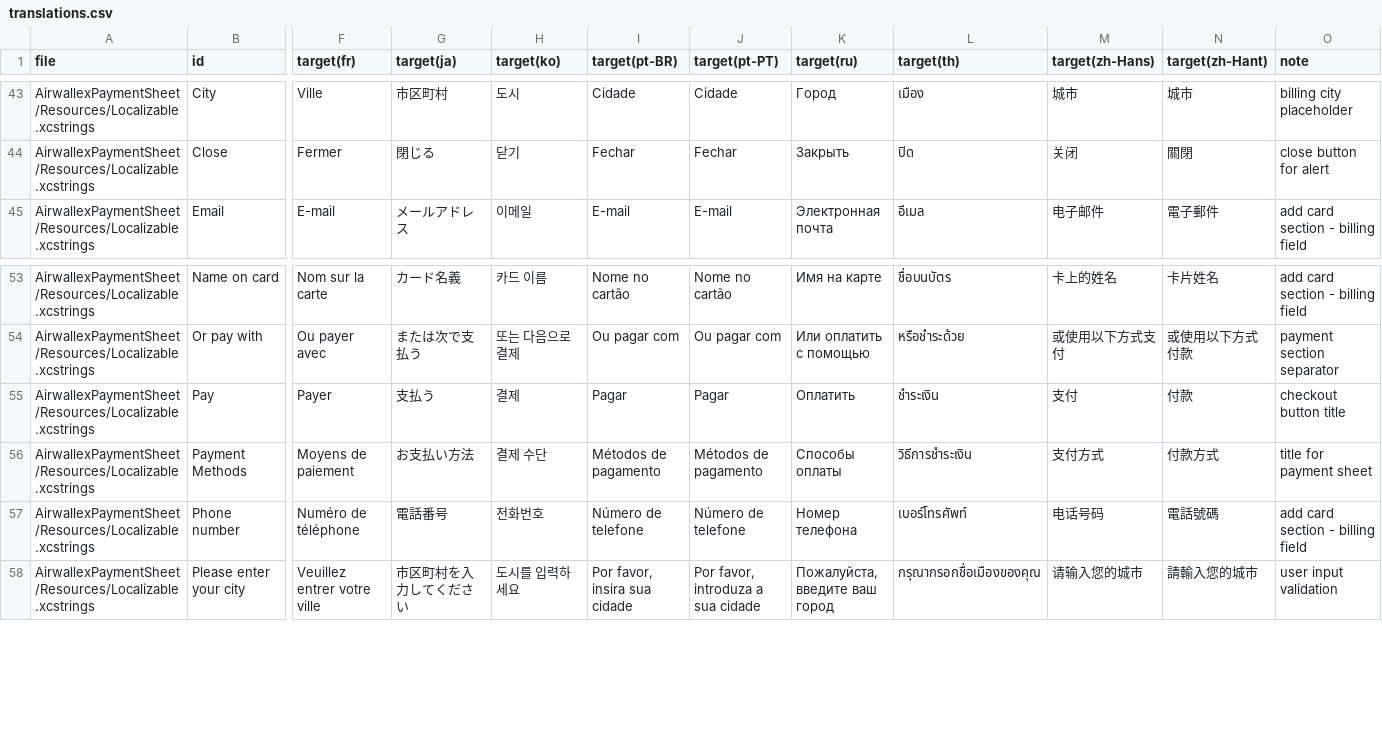
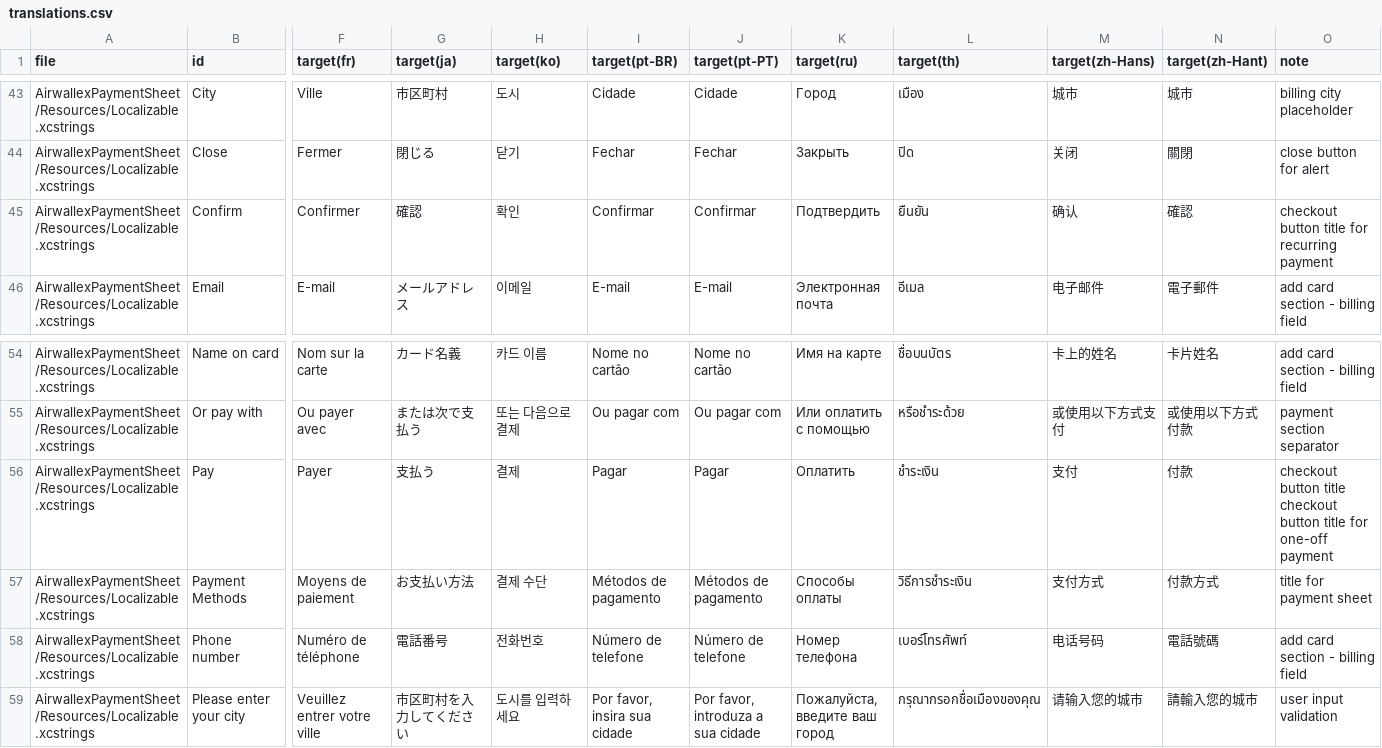
Before and after one commit to airwallex/airwallex-payment-ios, a CSV file: Localization/translations.csv, drawn as a sheet; only a part is shown, gaps mark what is left out; addresses are those after the commit; rows hold the shown columns only; ↵ is a line break in a cell; the diff names each change by its address in the sheet, - before the commit and + after, or states it on an @@ line.

Commit message:
feat: APAM-201 different checkout button title for recurring transaction (#172)
* feat: different checkout button title for recurring transaction

```diff
--- a/Localization/translations.csv
+++ b/Localization/translations.csv
+row 45: AirwallexPaymentSheet/Resources/Localizable.xcstrings | Confirm | Confirmer | 確認 | 확인 | Confirmar | Confirmar | Подтвердить | ยืนยัน | 确认 | 確認 | checkout button title for recurring payment
-O56 (note): checkout button title
+O56 (note): checkout button title ↵ checkout button title for one-off payment
```
Also changed, not shown: 5 other files.
